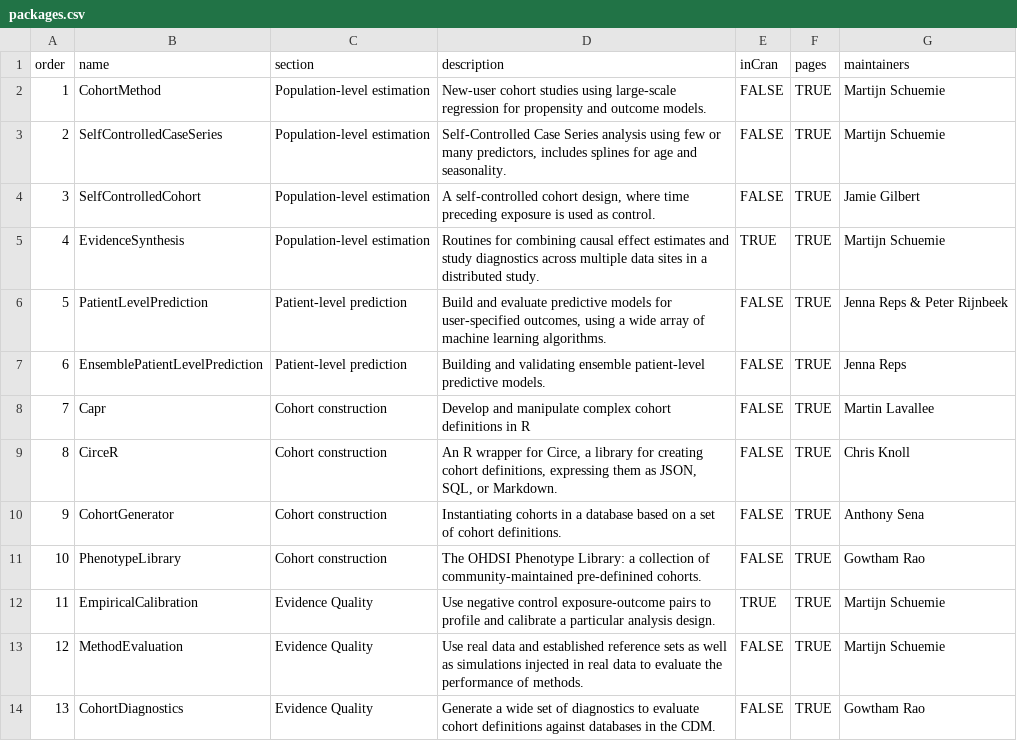
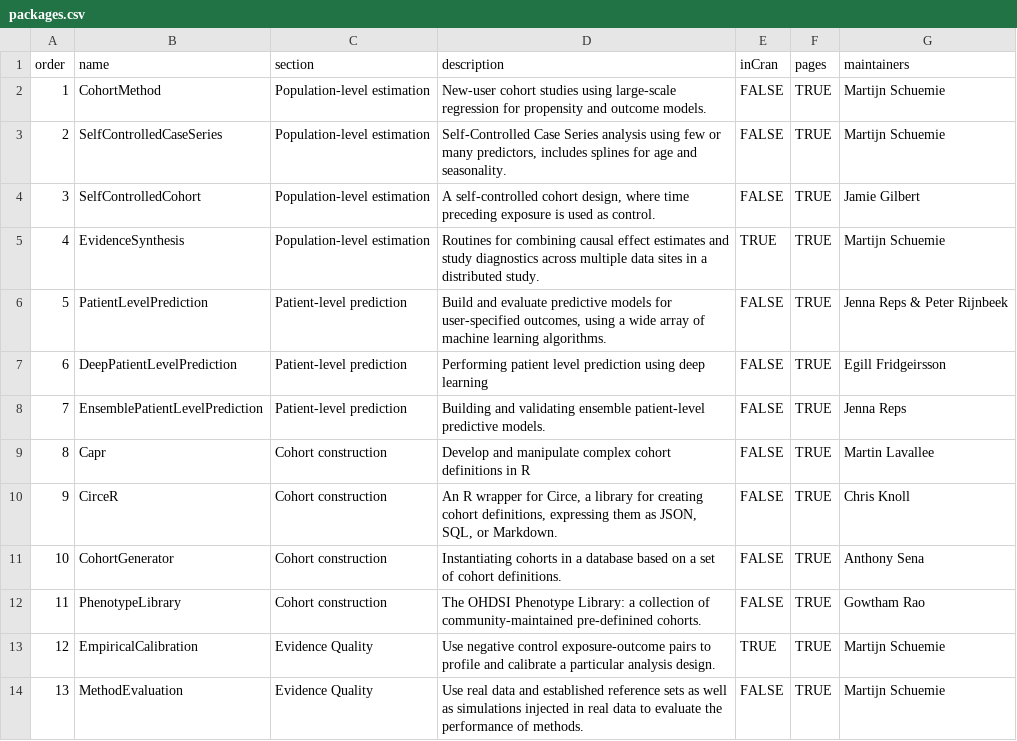
Before and after one commit to OHDSI/Hades, a CSV file: extras/packages.csv, drawn as a sheet; only a part is shown; the shorter side is filled out with more unchanged rows; addresses are those after the commit; the diff names each change by its address in the sheet, - before the commit and + after, or states it on an @@ line.

Commit message:
Adding DeepPlp to HADES

```diff
--- a/extras/packages.csv
+++ b/extras/packages.csv
+row 7: 6 | DeepPatientLevelPrediction | Patient-level prediction | Performing patient level prediction using deep learning | FALSE | TRUE | Egill Fridgeirsson
@@ column A (order) renumbered from row 8 down @@
```
Also changed, not shown: 9 other files.
